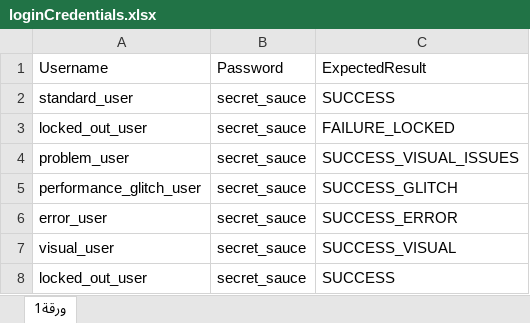
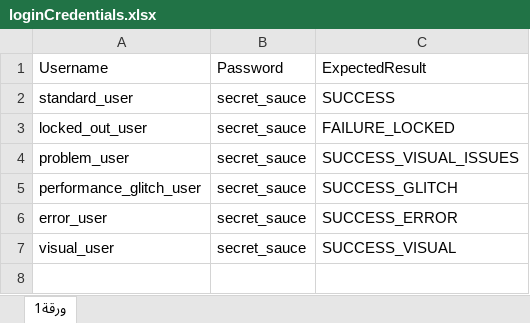
Before and after one commit to nhahub/NHA-052, an Excel workbook: src/loginCredentials.xlsx, sheet ورقة1, drawn as a sheet; values as stored, in another font and other column widths than the file's, no borders; the diff names each change by its address in the sheet, - before the commit and + after, or states it on an @@ line.

```diff
--- a/src/loginCredentials.xlsx (sheet ورقة1)
+++ b/src/loginCredentials.xlsx (sheet ورقة1)
-row 8: locked_out_user | secret_sauce | SUCCESS
```
Also changed, not shown: 1 other file.
